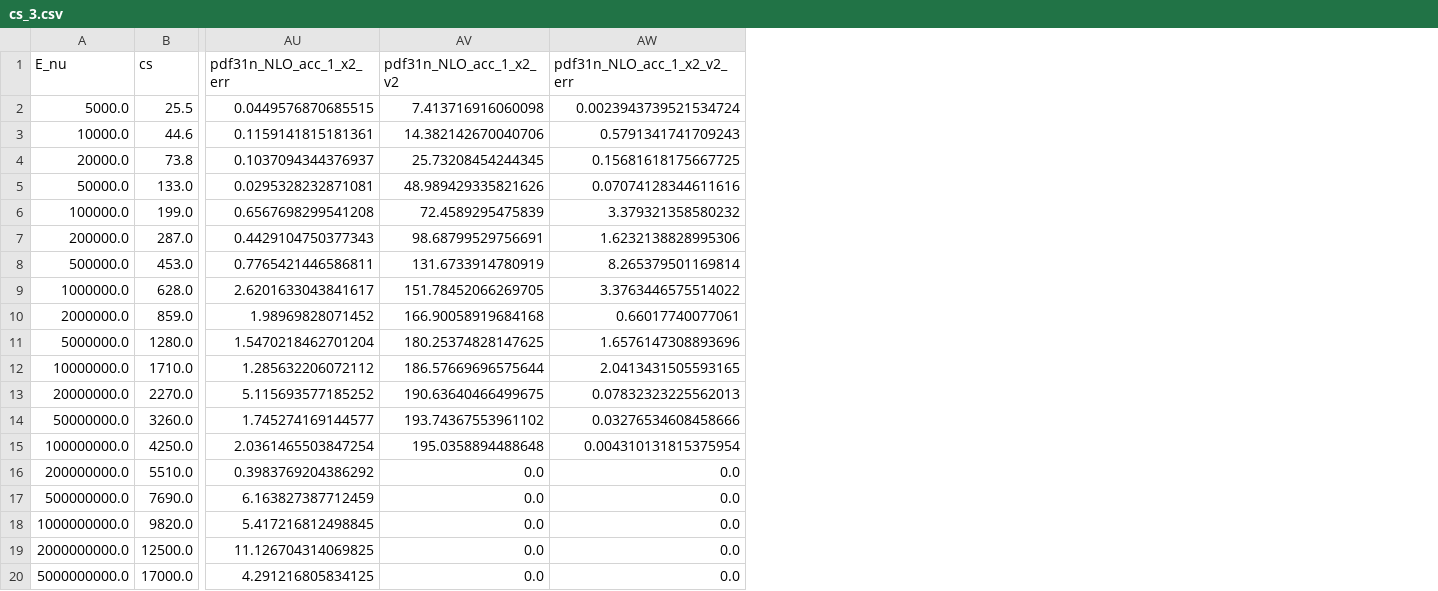
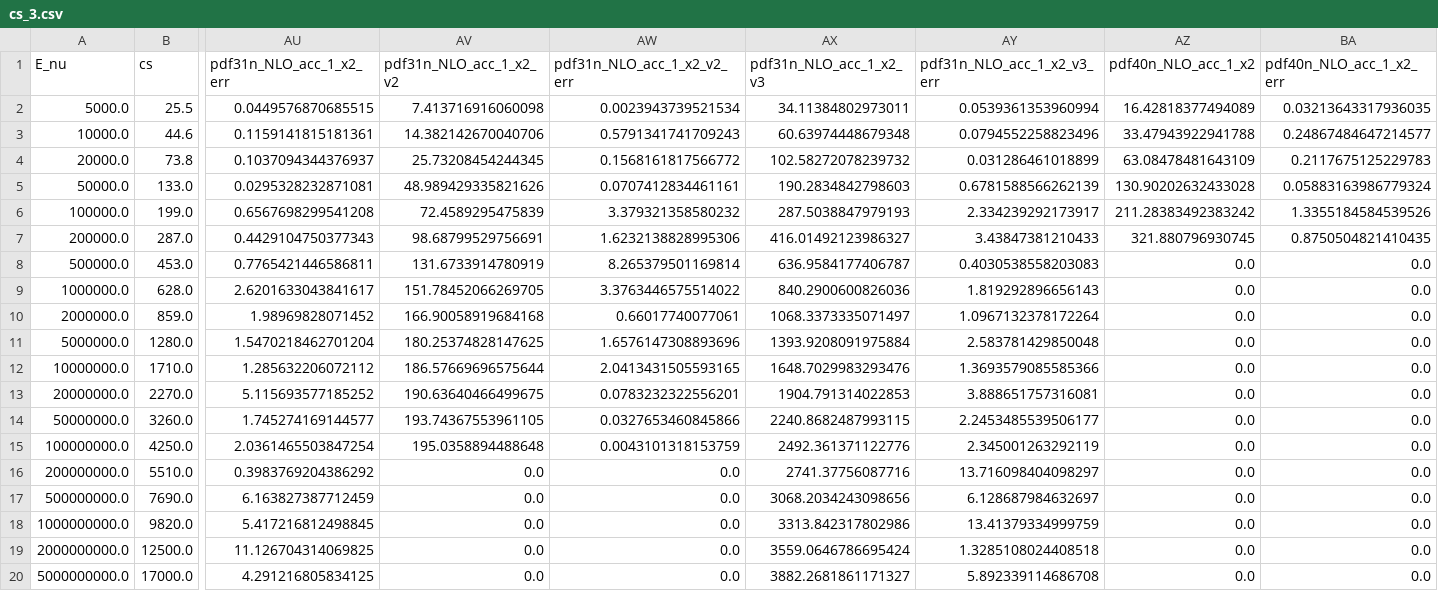
Before and after one commit to wouterprommel/thesis_nat, a CSV file: cs_3.csv, drawn as a sheet; only a part is shown, gaps mark what is left out; the diff names each change by its address in the sheet, - before the commit and + after, or states it on an @@ line.

```diff
--- a/cs_3.csv
+++ b/cs_3.csv
+column AX (pdf31n_NLO_acc_1_x2_v3), rows 2-20: 34.11384802973011 | 60.63974448679348 | 102.58272078239732 | 190.2834842798603 | 287.5038847979193 | 416.01492123986327 | 636.9584177406787 | 840.2900600826036 | 1068.3373335071497 | 1393.9208091975884 | 1648.7029983293476 | 1904.791314022853 | 2240.8682487993115 | 2492.361371122776 | 2741.37756087716 | 3068.2034243098656 | 3313.842317802986 | 3559.0646786695424 | 3882.2681861171327
+column AY (pdf31n_NLO_acc_1_x2_v3_err), rows 2-20: 0.0539361353960994 | 0.0794552258823496 | 0.031286461018899 | 0.6781588566262139 | 2.334239292173917 | 3.43847381210433 | 0.4030538558203083 | 1.819292896656143 | 1.0967132378172264 | 2.583781429850048 | 1.3693579085585366 | 3.888651757316081 | 2.2453485539506177 | 2.345001263292119 | 13.716098404098297 | 6.128687984632697 | 13.41379334999759 | 1.3285108024408518 | 5.892339114686708
+column AZ (pdf40n_NLO_acc_1_x2), rows 2-20: 16.42818377494089 | 33.47943922941788 | 63.08478481643109 | 130.90202632433028 | 211.28383492383242 | 321.880796930745 | 0.0 | 0.0 | 0.0 | 0.0 | 0.0 | 0.0 | 0.0 | 0.0 | 0.0 | 0.0 | 0.0 | 0.0 | 0.0
+column BA (pdf40n_NLO_acc_1_x2_err), rows 2-20: 0.03213643317936035 | 0.24867484647214577 | 0.2117675125229783 | 0.05883163986779324 | 1.3355184584539526 | 0.8750504821410435 | 0.0 | 0.0 | 0.0 | 0.0 | 0.0 | 0.0 | 0.0 | 0.0 | 0.0 | 0.0 | 0.0 | 0.0 | 0.0
-AW2 (pdf31n_NLO_acc_1_x2_v2_err): 0.0023943739521534724
+AW2 (pdf31n_NLO_acc_1_x2_v2_err): 0.0023943739521534
-AW4 (pdf31n_NLO_acc_1_x2_v2_err): 0.15681618175667725
+AW4 (pdf31n_NLO_acc_1_x2_v2_err): 0.1568161817566772
-AW5 (pdf31n_NLO_acc_1_x2_v2_err): 0.07074128344611616
+AW5 (pdf31n_NLO_acc_1_x2_v2_err): 0.0707412834461161
-AW13 (pdf31n_NLO_acc_1_x2_v2_err): 0.07832323225562013
+AW13 (pdf31n_NLO_acc_1_x2_v2_err): 0.0783232322556201
-AV14 (pdf31n_NLO_acc_1_x2_v2): 193.74367553961102
+AV14 (pdf31n_NLO_acc_1_x2_v2): 193.74367553961105
-AW14 (pdf31n_NLO_acc_1_x2_v2_err): 0.03276534608458666
+AW14 (pdf31n_NLO_acc_1_x2_v2_err): 0.0327653460845866
-AW15 (pdf31n_NLO_acc_1_x2_v2_err): 0.004310131815375954
+AW15 (pdf31n_NLO_acc_1_x2_v2_err): 0.0043101318153759
```
Also changed, not shown: 3 other files.
